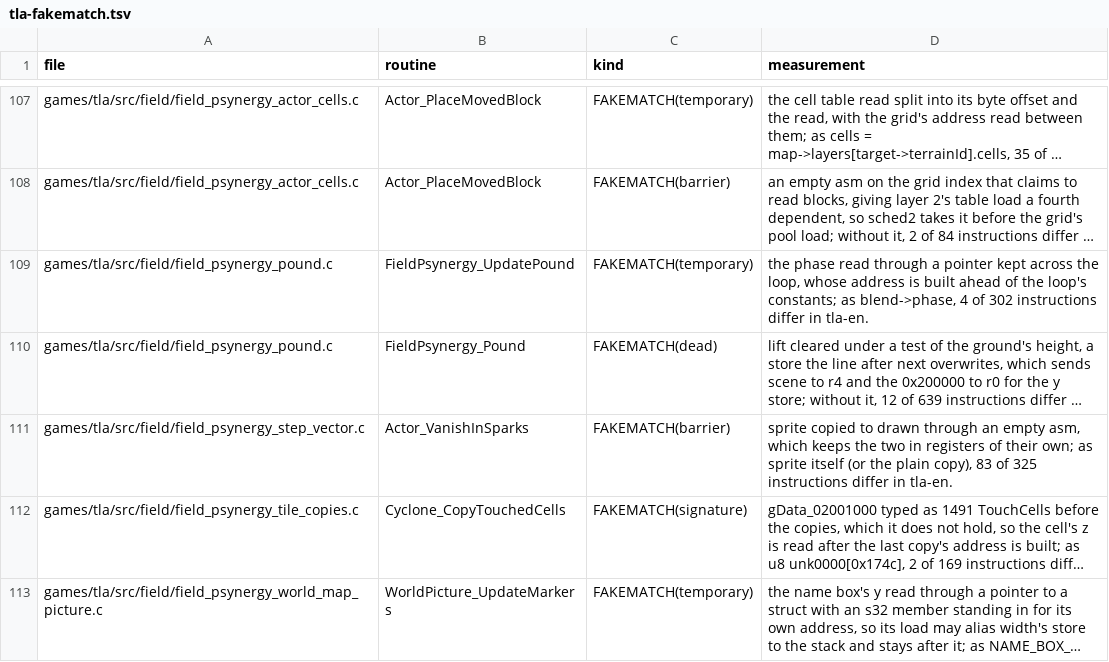
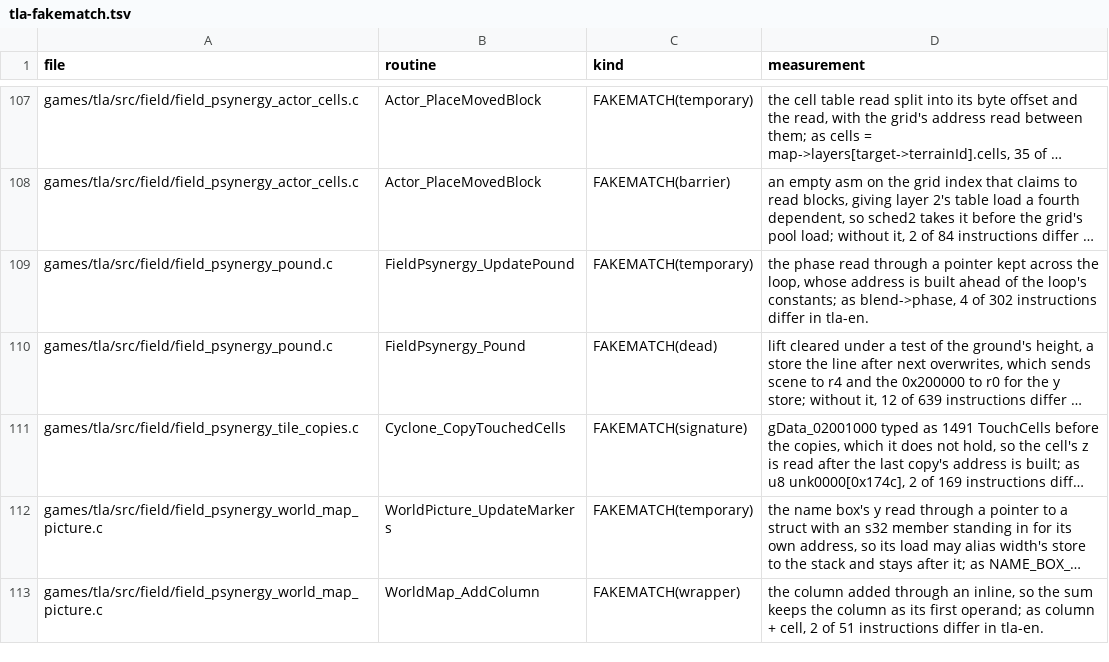
Before and after one commit to PascalPixel/alchemy-devtools, a TSV file: evidence/tla-fakematch.tsv, drawn as a sheet; only a part is shown, gaps mark what is left out; the shorter side is filled out with more unchanged rows; long unchanged cells end in …; the diff names each change by its address in the sheet, - before the commit and + after, or states it on an @@ line.

```diff
--- a/evidence/tla-fakematch.tsv
+++ b/evidence/tla-fakematch.tsv
-row 111: games/tla/src/field/field_psynergy_step_vector.c | Actor_VanishInSparks | FAKEMATCH(barrier) | sprite copied to drawn through an empty asm, which keeps the two in registers of their own; as sprite itself (or the plain copy), 83 of 325 instructions differ in tla-en.
```
